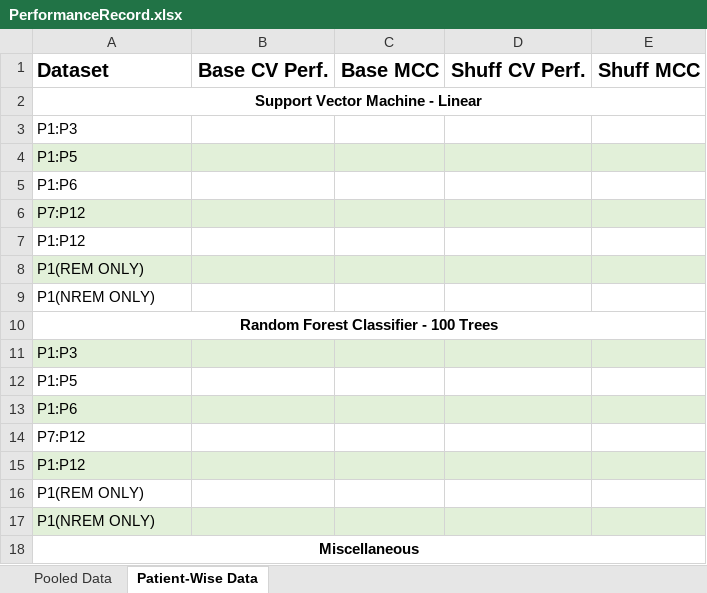
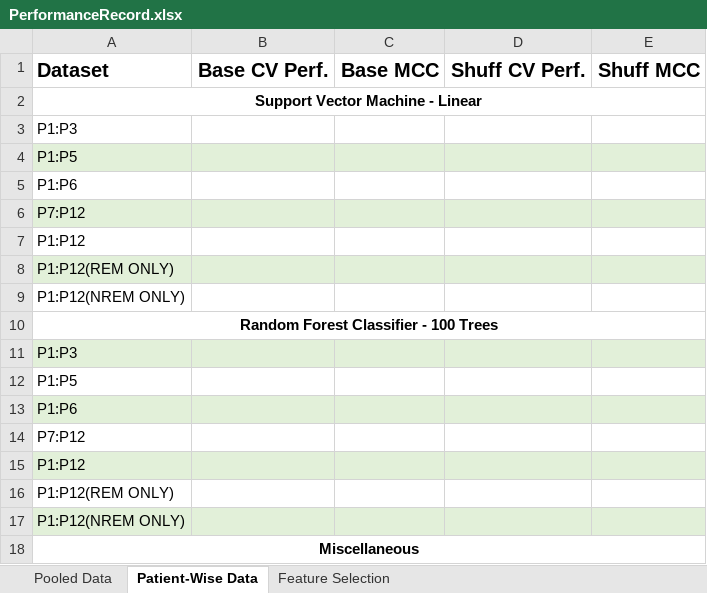
Before and after one commit to live-key/Proj-SleepAnalysisSRS, an Excel workbook: Deliverables/PerformanceRecord.xlsx, sheet Patient-Wise Data, drawn as a sheet; values as stored, in another font and other column widths than the file's, no borders; the diff names each change by its address in the sheet, - before the commit and + after, or states it on an @@ line.

Commit message:
prep for feature selection

```diff
--- a/Deliverables/PerformanceRecord.xlsx (sheet Patient-Wise Data)
+++ b/Deliverables/PerformanceRecord.xlsx (sheet Patient-Wise Data)
+sheet tab: Feature Selection
-A8: P1(REM ONLY)
+A8: P1:P12(REM ONLY)
-A9: P1(NREM ONLY)
+A9: P1:P12(NREM ONLY)
-A16: P1(REM ONLY)
+A16: P1:P12(REM ONLY)
-A17: P1(NREM ONLY)
+A17: P1:P12(NREM ONLY)
```
